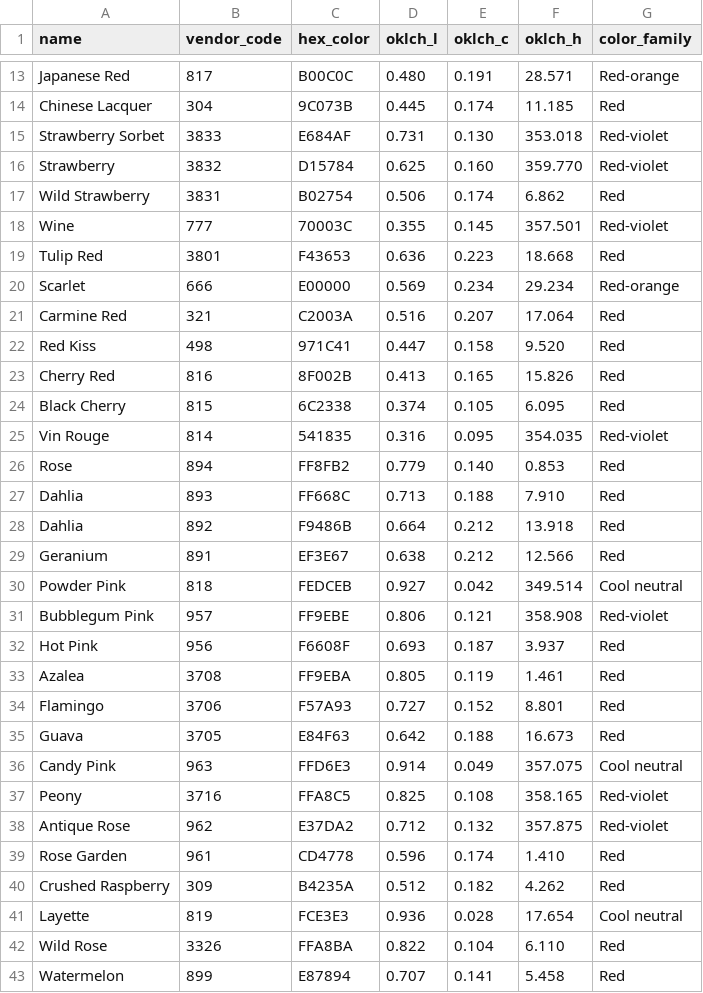
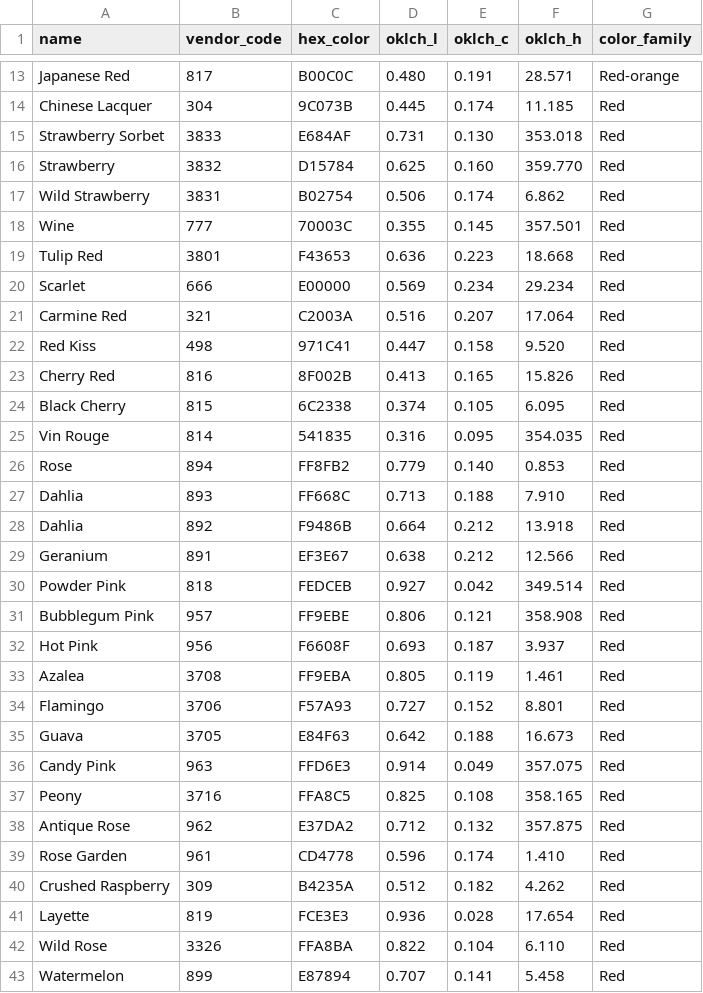
Before and after one commit to karenbarbe/color-confident-studio, a CSV file: db/seeds/product_color_dmc_mouline_special.csv, drawn as a sheet; only a part is shown, gaps mark what is left out; the diff covers the shown part only.

```diff
--- a/db/seeds/product_color_dmc_mouline_special.csv
+++ b/db/seeds/product_color_dmc_mouline_special.csv
@@ -14,8 +14,8 @@ Japanese Red,817,B00C0C,0.480,0.191,28.571,Red-orange
 Chinese Lacquer,304,9C073B,0.445,0.174,11.185,Red
-Strawberry Sorbet,3833,E684AF,0.731,0.130,353.018,Red-violet
-Strawberry,3832,D15784,0.625,0.160,359.770,Red-violet
+Strawberry Sorbet,3833,E684AF,0.731,0.130,353.018,Red
+Strawberry,3832,D15784,0.625,0.160,359.770,Red
 Wild Strawberry,3831,B02754,0.506,0.174,6.862,Red
-Wine,777,70003C,0.355,0.145,357.501,Red-violet
+Wine,777,70003C,0.355,0.145,357.501,Red
 Tulip Red,3801,F43653,0.636,0.223,18.668,Red
-Scarlet,666,E00000,0.569,0.234,29.234,Red-orange
+Scarlet,666,E00000,0.569,0.234,29.234,Red
 Carmine Red,321,C2003A,0.516,0.207,17.064,Red
@@ -24,3 +24,3 @@ Cherry Red,816,8F002B,0.413,0.165,15.826,Red
 Black Cherry,815,6C2338,0.374,0.105,6.095,Red
-Vin Rouge,814,541835,0.316,0.095,354.035,Red-violet
+Vin Rouge,814,541835,0.316,0.095,354.035,Red
 Rose,894,FF8FB2,0.779,0.140,0.853,Red
@@ -29,4 +29,4 @@ Dahlia,892,F9486B,0.664,0.212,13.918,Red
 Geranium,891,EF3E67,0.638,0.212,12.566,Red
-Powder Pink,818,FEDCEB,0.927,0.042,349.514,Cool neutral
-Bubblegum Pink,957,FF9EBE,0.806,0.121,358.908,Red-violet
+Powder Pink,818,FEDCEB,0.927,0.042,349.514,Red
+Bubblegum Pink,957,FF9EBE,0.806,0.121,358.908,Red
 Hot Pink,956,F6608F,0.693,0.187,3.937,Red
@@ -35,8 +35,8 @@ Flamingo,3706,F57A93,0.727,0.152,8.801,Red
 Guava,3705,E84F63,0.642,0.188,16.673,Red
-Candy Pink,963,FFD6E3,0.914,0.049,357.075,Cool neutral
-Peony,3716,FFA8C5,0.825,0.108,358.165,Red-violet
-Antique Rose,962,E37DA2,0.712,0.132,357.875,Red-violet
+Candy Pink,963,FFD6E3,0.914,0.049,357.075,Red
+Peony,3716,FFA8C5,0.825,0.108,358.165,Red
+Antique Rose,962,E37DA2,0.712,0.132,357.875,Red
 Rose Garden,961,CD4778,0.596,0.174,1.410,Red
 Crushed Raspberry,309,B4235A,0.512,0.182,4.262,Red
-Layette,819,FCE3E3,0.936,0.028,17.654,Cool neutral
+Layette,819,FCE3E3,0.936,0.028,17.654,Red
 Wild Rose,3326,FFA8BA,0.822,0.104,6.110,Red
```
Also changed, not shown: 57 edited cells elsewhere in this file, db/seeds/product_color_kona_cotton_solids.csv.
